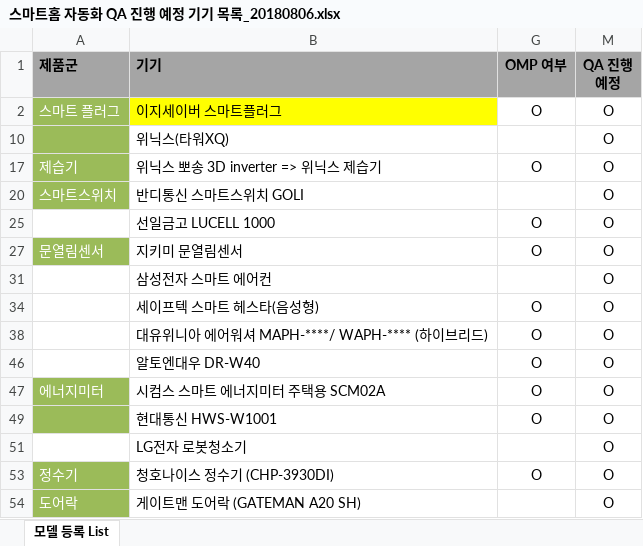
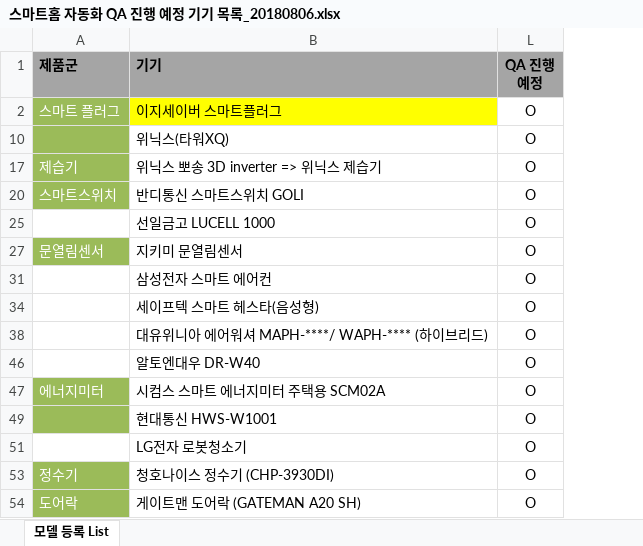
Before and after one commit to jooho99/smarthome, an Excel workbook: 스마트홈 자동화 QA 진행 예정 기기 목록_20180806.xlsx, sheet 모델 등록 List, drawn as a sheet; values as stored, in another font and other column widths than the file's, no borders; conditional formats not drawn; the diff names each change by its address in the sheet, - before the commit and + after, or states it on an @@ line.

Commit message:
SKT 요청 필트 삭제

```diff
--- a/스마트홈 자동화 QA 진행 예정 기기 목록_20180806.xlsx (sheet 모델 등록 List)
+++ b/스마트홈 자동화 QA 진행 예정 기기 목록_20180806.xlsx (sheet 모델 등록 List)
@@ column G (OMP 여부) hidden, rows 2-53: O |  | O |  | O | O |  | O | O | O | O | O |  | O @@
```
Also changed, not shown: hidden cells.
